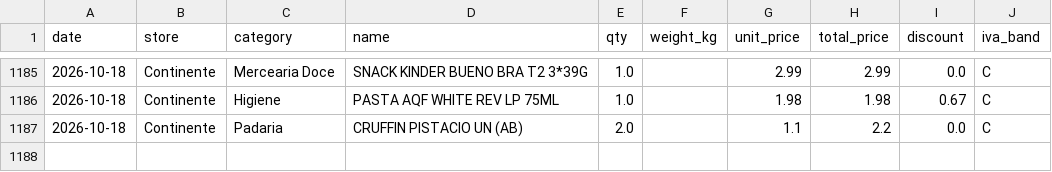
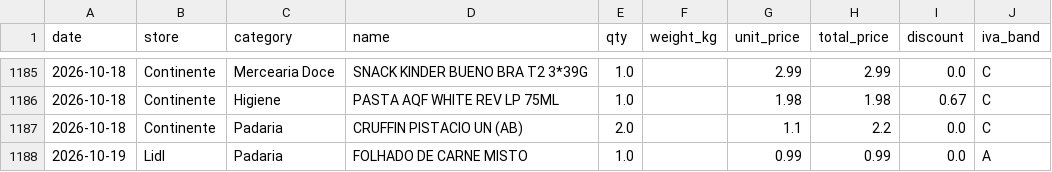
Before and after one commit to vopros21/grocery-planner, a CSV file: data/items.csv, drawn as a sheet; only a part is shown, gaps mark what is left out; the diff names each change by its address in the sheet, - before the commit and + after, or states it on an @@ line.

Commit message:
add receipt 250005008920261019830470_52d0a9

```diff
--- a/data/items.csv
+++ b/data/items.csv
+row 1188: 2026-10-19 | Lidl | Padaria | FOLHADO DE CARNE MISTO | 1.0 |  | 0.99 | 0.99 | 0.0 | A
```
